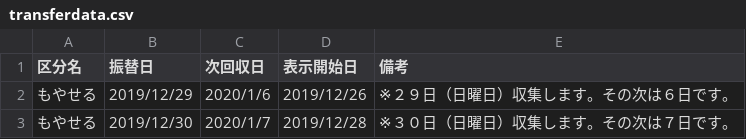
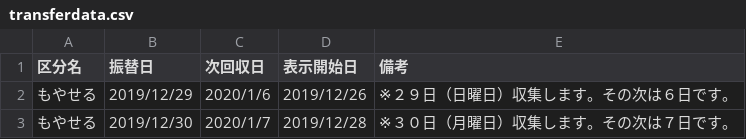
Before and after one commit to matsue5374/5374, a CSV file: data/transferdata.csv, drawn as a sheet.

Commit message:
Update transferdata.csv

```diff
--- a/data/transferdata.csv
+++ b/data/transferdata.csv
@@ -2,2 +2,2 @@
 もやせる,2019/12/29,2020/1/6,2019/12/26,	※２９日（日曜日）収集します。その次は６日です。
-もやせる,2019/12/30,2020/1/7,2019/12/28,	※３０日（日曜日）収集します。その次は７日です。
+もやせる,2019/12/30,2020/1/7,2019/12/28,	※３０日（月曜日）収集します。その次は７日です。
```
